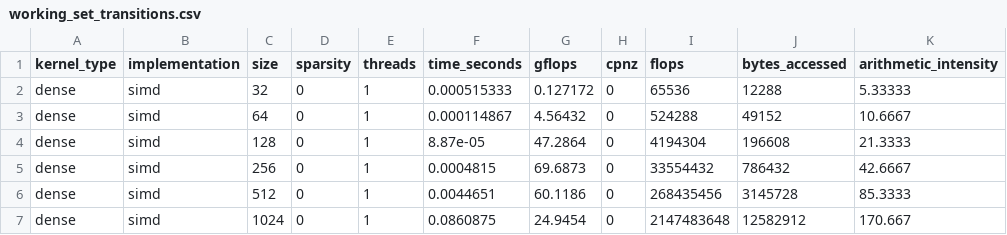
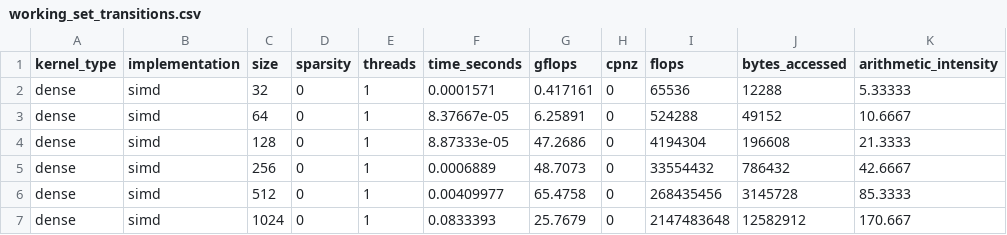
Before and after one commit to Samsawesome/ACS_Independent_Project, a CSV file: Track_A/scripts/raw_data/working_set_transitions.csv, drawn as a sheet.

```diff
--- a/Track_A/scripts/raw_data/working_set_transitions.csv
+++ b/Track_A/scripts/raw_data/working_set_transitions.csv
@@ -1,7 +1,7 @@
 kernel_type,implementation,size,sparsity,threads,time_seconds,gflops,cpnz,flops,bytes_accessed,arithmetic_intensity
-dense,simd,32,0,1,0.000515333,0.127172,0,65536,12288,5.33333
-dense,simd,64,0,1,0.000114867,4.56432,0,524288,49152,10.6667
-dense,simd,128,0,1,8.87e-05,47.2864,0,4194304,196608,21.3333
-dense,simd,256,0,1,0.0004815,69.6873,0,33554432,786432,42.6667
-dense,simd,512,0,1,0.0044651,60.1186,0,268435456,3145728,85.3333
-dense,simd,1024,0,1,0.0860875,24.9454,0,2147483648,12582912,170.667
+dense,simd,32,0,1,0.0001571,0.417161,0,65536,12288,5.33333
+dense,simd,64,0,1,8.37667e-05,6.25891,0,524288,49152,10.6667
+dense,simd,128,0,1,8.87333e-05,47.2686,0,4194304,196608,21.3333
+dense,simd,256,0,1,0.0006889,48.7073,0,33554432,786432,42.6667
+dense,simd,512,0,1,0.00409977,65.4758,0,268435456,3145728,85.3333
+dense,simd,1024,0,1,0.0833393,25.7679,0,2147483648,12582912,170.667
```
Also changed, not shown: Track_A/scripts/raw_data/comprehensive_results.csv, Track_A/scripts/raw_data/density_break_even.csv, 21 other files.
